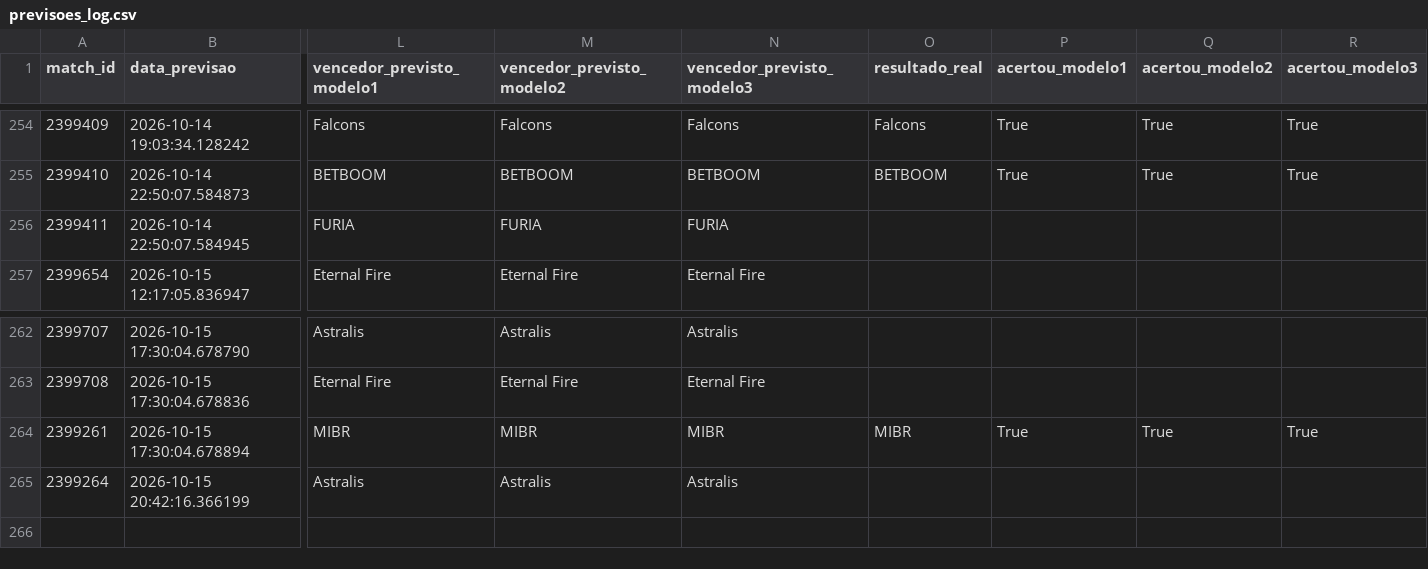
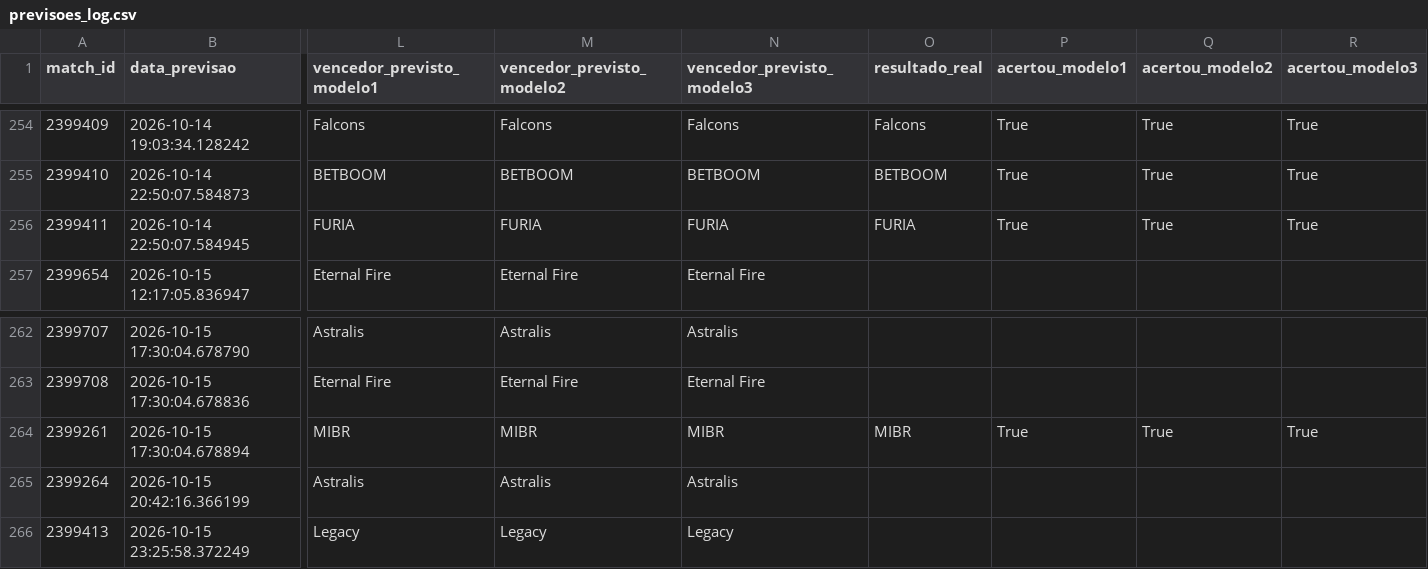
Before and after one commit to ppxdpp17/CS2-Predictor, a CSV file: data/previsoes_log.csv, drawn as a sheet; only a part is shown, gaps mark what is left out; rows hold the shown columns only; the diff names each change by its address in the sheet, - before the commit and + after, or states it on an @@ line.

```diff
--- a/data/previsoes_log.csv
+++ b/data/previsoes_log.csv
-O256 (resultado_real): (empty)
+O256 (resultado_real): FURIA
-P256 (acertou_modelo1): (empty)
+P256 (acertou_modelo1): True
-Q256 (acertou_modelo2): (empty)
+Q256 (acertou_modelo2): True
-R256 (acertou_modelo3): (empty)
+R256 (acertou_modelo3): True
+row 266: 2399413 | 2026-10-15 23:25:58.372249 | Legacy | Legacy | Legacy
```
